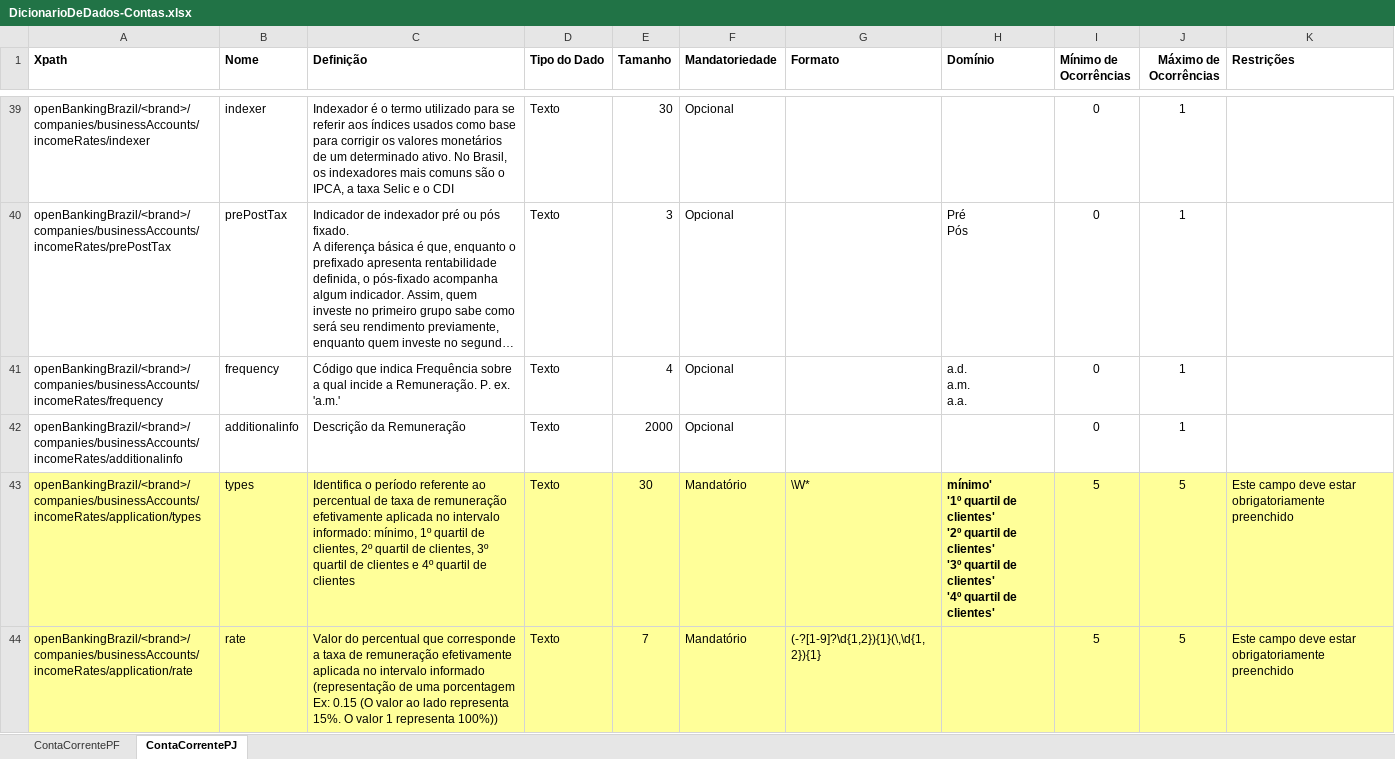
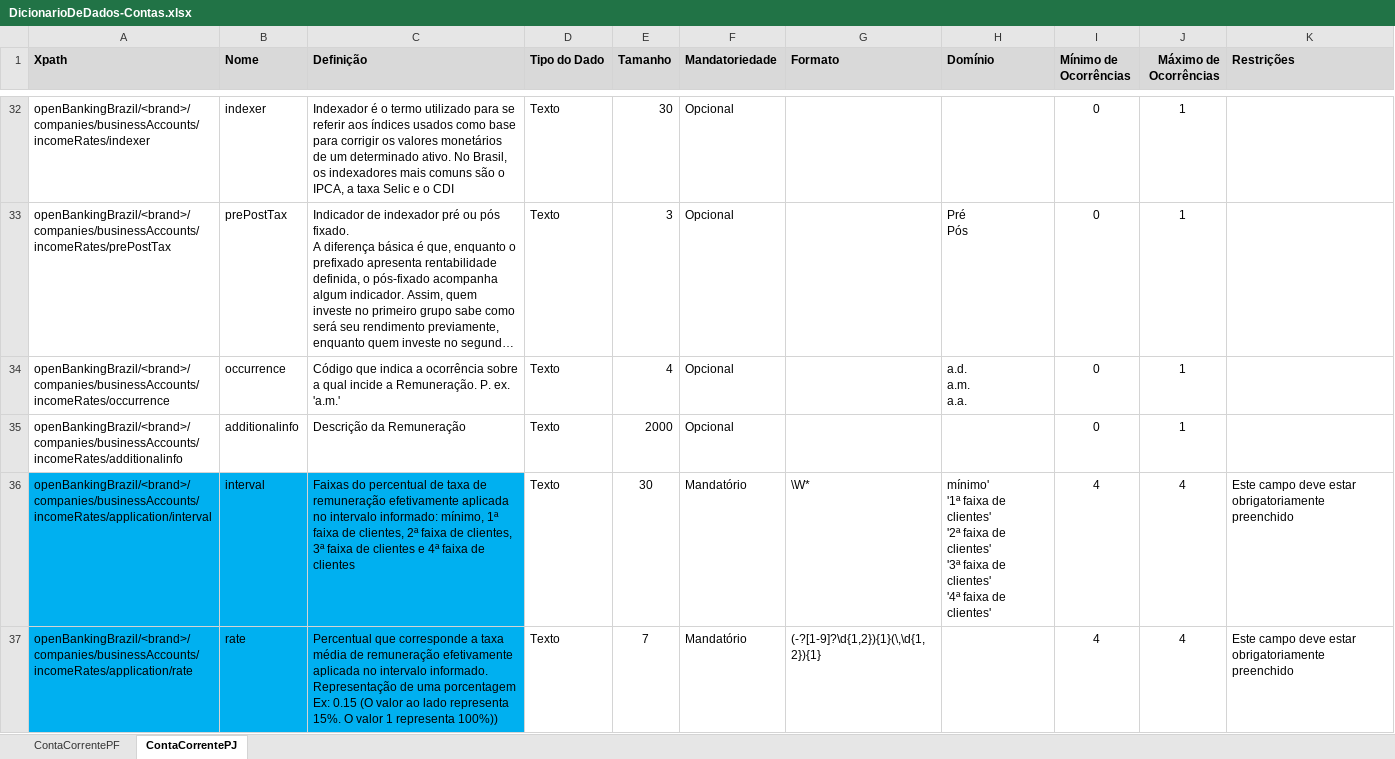
Before and after one commit to OpenBanking-Brasil/areadesenvolvedor, an Excel workbook: DicionarioDeDados-Contas.xlsx, sheet ContaCorrentePJ, drawn as a sheet; only a part is shown, gaps mark what is left out; long unchanged cells end in …; values as stored, in another font and other column widths than the file's, no borders; addresses are those after the commit; ↵ is a line break in a cell; the diff covers the shown part only; the diff names each change by its address in the sheet, - before the commit and + after, or states it on an @@ line.

Commit message:
Versionamento dos ajustes dos DOs referente a taxas e tarifas

```diff
--- a/DicionarioDeDados-Contas.xlsx (sheet ContaCorrentePJ)
+++ b/DicionarioDeDados-Contas.xlsx (sheet ContaCorrentePJ)
-A1:K1 fill: none
+A1:K1 fill: #D9D9D9
-A34 (Xpath): openBankingBrazil/<brand>/companies/businessAccounts/incomeRates/frequency
+A34 (Xpath): openBankingBrazil/<brand>/companies/businessAccounts/incomeRates/occurrence
-B34 (Nome): frequency
+B34 (Nome): occurrence
-C34 (Definição): …que indica Frequência sobre a…
+C34 (Definição): …que indica a ocorrência sobre a…
-A36 (Xpath): openBankingBrazil/<brand>/companies/businessAccounts/incomeRates/application/types
+A36 (Xpath): openBankingBrazil/<brand>/companies/businessAccounts/incomeRates/application/interval
-A36:C37 fill: #FFFF99
+A36:C37 fill: #00B0F0
-B36 (Nome): types
+B36 (Nome): interval
-C36 (Definição): Identifica o período referente ao percentual de taxa de remuneração efetivamente aplicada no intervalo informado: mínimo, 1º quartil de clientes, 2º quartil de clientes, 3º quartil de clientes e 4º quartil de clientes
+C36 (Definição): Faixas do percentual de taxa de remuneração efetivamente aplicada no intervalo informado: mínimo, 1ª faixa de clientes, 2ª faixa de clientes, 3ª faixa de clientes e 4ª faixa de clientes
-D36:K37 fill: #FFFF99
+D36:K37 fill: none
-H36 (Domínio): mínimo' ↵ '1º quartil de clientes' ↵ '2º quartil de clientes' ↵ '3º quartil de clientes' ↵ '4º quartil de clientes'
+H36 (Domínio): mínimo' ↵ '1ª faixa de clientes' ↵ '2ª faixa de clientes' ↵ '3ª faixa de clientes' ↵ '4ª faixa de clientes'
-H36 bold: on
+H36 bold: off
-I36:I37 (Mínimo de Ocorrências): 5
+I36:I37 (Mínimo de Ocorrências): 4
-J36:J37 (Máximo de Ocorrências): 5
+J36:J37 (Máximo de Ocorrências): 4
-C37 (Definição): Valor do percentual que corresponde a taxa de remuneração efetivamente aplicada no intervalo informado (representação de uma…
+C37 (Definição): Percentual que corresponde a taxa média de remuneração efetivamente aplicada no intervalo informado. Representação de uma…
```
Also changed, not shown: 2 added rows, 10 removed rows, 20 edited cells and cell formats elsewhere in this sheet, sheet ContaCorrentePF, formulas that keep their value.
